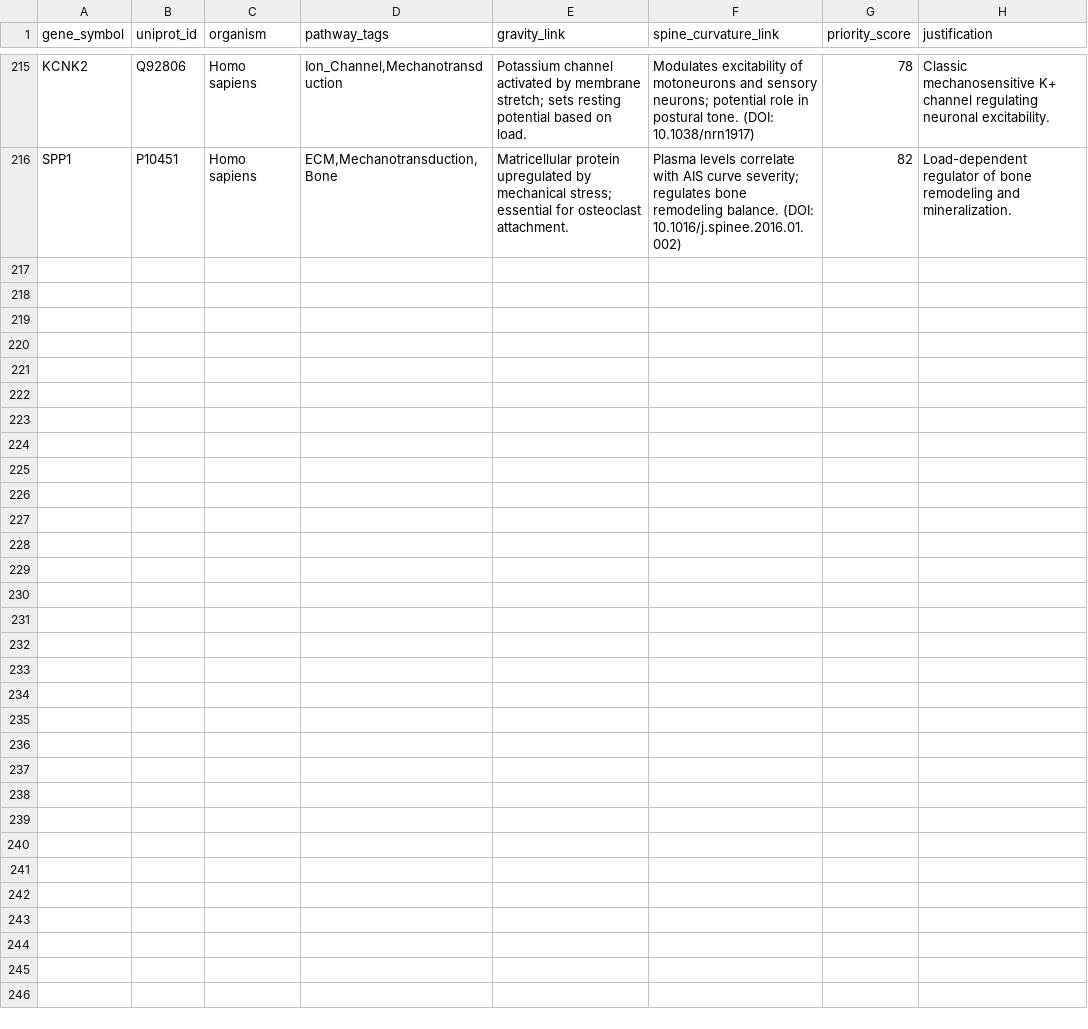
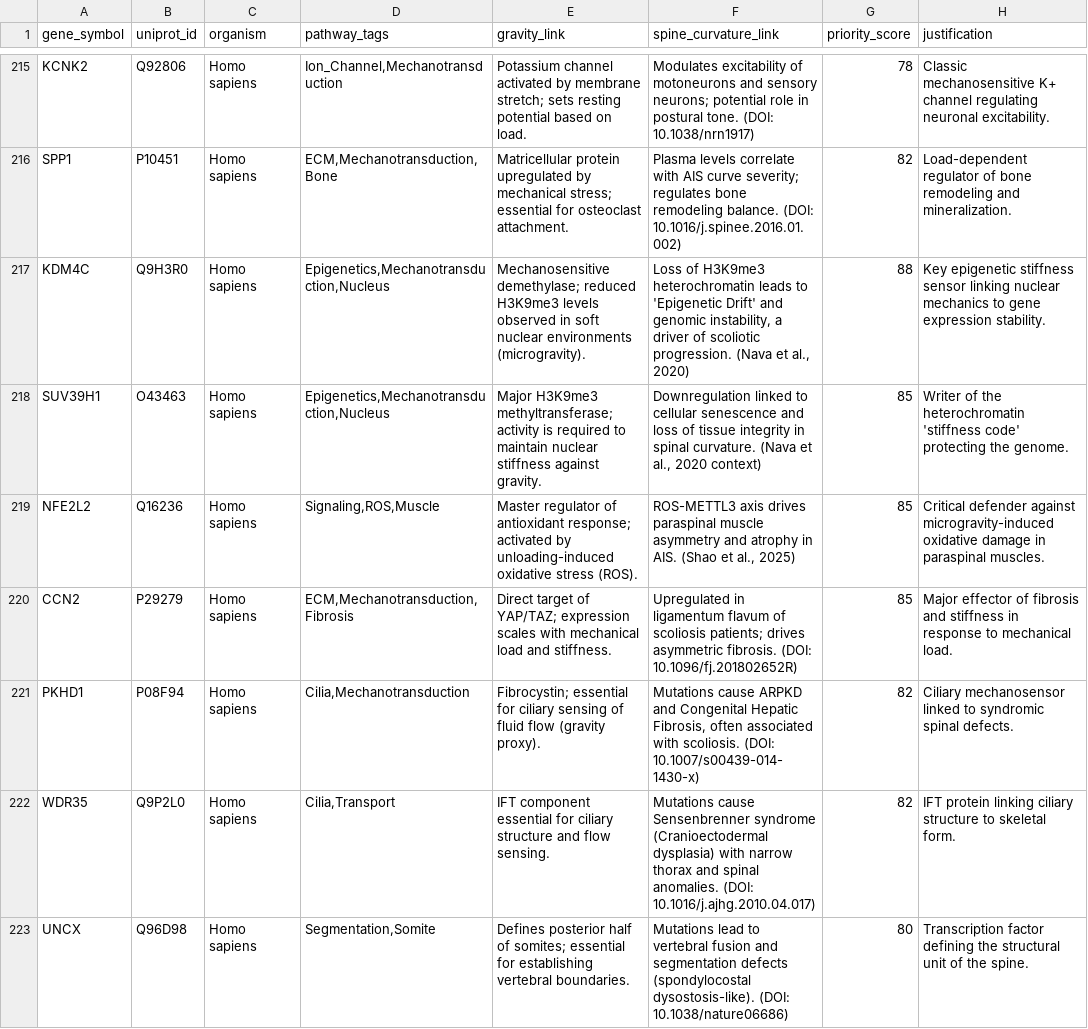
Before and after one commit to sayuj1989-ops/life, a CSV file: data/candidates_master.csv, drawn as a sheet; only a part is shown, gaps mark what is left out.

```diff
--- a/data/candidates_master.csv
+++ b/data/candidates_master.csv
@@ -216 +216,8 @@ KCNK2,Q92806,Homo sapiens,"Ion_Channel,Mechanotransduction","Potassium channel a
 SPP1,P10451,Homo sapiens,"ECM,Mechanotransduction,Bone","Matricellular protein upregulated by mechanical stress; essential for osteoclast attachment.","Plasma levels correlate with AIS curve severity; regulates bone remodeling balance. (DOI: 10.1016/j.spinee.2016.01.002)",82,Load-dependent regulator of bone remodeling and mineralization.
+KDM4C,Q9H3R0,Homo sapiens,"Epigenetics,Mechanotransduction,Nucleus",Mechanosensitive demethylase; reduced H3K9me3 levels observed in soft nuclear environments (microgravity).,"Loss of H3K9me3 heterochromatin leads to 'Epigenetic Drift' and genomic instability, a driver of scoliotic progression. (Nava et al., 2020)",88,Key epigenetic stiffness sensor linking nuclear mechanics to gene expression stability.
+SUV39H1,O43463,Homo sapiens,"Epigenetics,Mechanotransduction,Nucleus",Major H3K9me3 methyltransferase; activity is required to maintain nuclear stiffness against gravity.,"Downregulation linked to cellular senescence and loss of tissue integrity in spinal curvature. (Nava et al., 2020 context)",85,Writer of the heterochromatin 'stiffness code' protecting the genome.
+NFE2L2,Q16236,Homo sapiens,"Signaling,ROS,Muscle",Master regulator of antioxidant response; activated by unloading-induced oxidative stress (ROS).,"ROS-METTL3 axis drives paraspinal muscle asymmetry and atrophy in AIS. (Shao et al., 2025)",85,Critical defender against microgravity-induced oxidative damage in paraspinal muscles.
+CCN2,P29279,Homo sapiens,"ECM,Mechanotransduction,Fibrosis",Direct target of YAP/TAZ; expression scales with mechanical load and stiffness.,Upregulated in ligamentum flavum of scoliosis patients; drives asymmetric fibrosis. (DOI: 10.1096/fj.201802652R),85,Major effector of fibrosis and stiffness in response to mechanical load.
+PKHD1,P08F94,Homo sapiens,"Cilia,Mechanotransduction",Fibrocystin; essential for ciliary sensing of fluid flow (gravity proxy).,"Mutations cause ARPKD and Congenital Hepatic Fibrosis, often associated with scoliosis. (DOI: 10.1007/s00439-014-1430-x)",82,Ciliary mechanosensor linked to syndromic spinal defects.
+WDR35,Q9P2L0,Homo sapiens,"Cilia,Transport",IFT component essential for ciliary structure and flow sensing.,Mutations cause Sensenbrenner syndrome (Cranioectodermal dysplasia) with narrow thorax and spinal anomalies. (DOI: 10.1016/j.ajhg.2010.04.017),82,IFT protein linking ciliary structure to skeletal form.
+UNCX,Q96D98,Homo sapiens,"Segmentation,Somite",Defines posterior half of somites; essential for establishing vertebral boundaries.,Mutations lead to vertebral fusion and segmentation defects (spondylocostal dysostosis-like). (DOI: 10.1038/nature06686),80,Transcription factor defining the structural unit of the spine.
```
Also changed, not shown: 2 other files.
